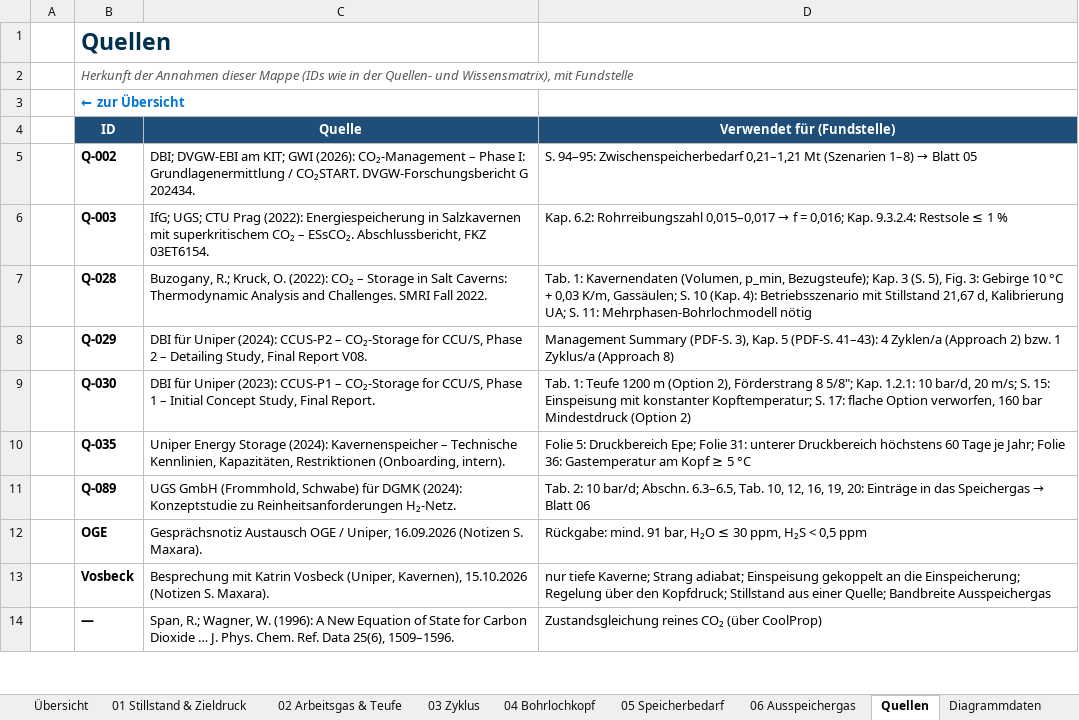
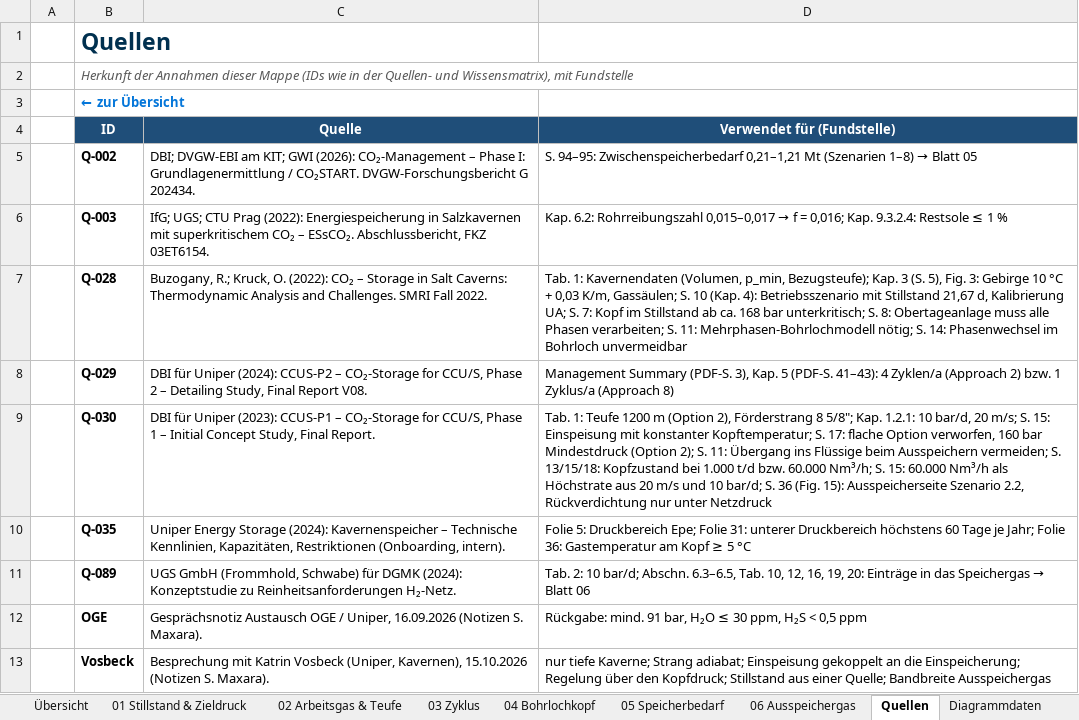
Before and after one commit to samaxa/Mutterschiff, an Excel workbook: Masterarbeit/Kaverne/Reines_CO2/CO2_Kaverne_Rechenuebersicht.xlsx, sheet Quellen, drawn as a sheet; only a part is shown; the shorter side is filled out with more unchanged rows; values as stored, in another font and other column widths than the file's, no borders; the diff names each change by its address in the sheet, - before the commit and + after, or states it on an @@ line.

```diff
--- a/Masterarbeit/Kaverne/Reines_CO2/CO2_Kaverne_Rechenuebersicht.xlsx (sheet Quellen)
+++ b/Masterarbeit/Kaverne/Reines_CO2/CO2_Kaverne_Rechenuebersicht.xlsx (sheet Quellen)
-D7 (Verwendet für (Fundstelle)): …UA; S. 11: Mehrphasen-Bohrlochmodell nötig
+D7 (Verwendet für (Fundstelle)): …UA; S. 7: Kopf im Stillstand ab ca. 168 bar unterkritisch; S. 8: Obertageanlage muss alle Phasen verarbeiten; S. 11: Mehrphasen-Bohrlochmodell nötig; S. 14: Phasenwechsel im Bohrloch unvermeidbar
-D9 (Verwendet für (Fundstelle)): …Mindestdruck (Option 2)
+D9 (Verwendet für (Fundstelle)): …Mindestdruck (Option 2); S. 11: Übergang ins Flüssige beim Ausspeichern vermeiden; S. 13/15/18: Kopfzustand bei 1.000 t/d bzw. 60.000 Nm³/h; S. 15: 60.000 Nm³/h als Höchstrate aus 20 m/s und 10 bar/d; S. 36 (Fig. 15): Ausspeicherseite Szenario 2.2, Rückverdichtung nur unter Netzdruck
```
Also changed, not shown: sheet 04 Bohrlochkopf, sheet Diagrammdaten, sheet Übersicht, sheet 02 Arbeitsgas & Teufe, charts or pictures, Masterarbeit/Kaverne/Begleitstoffe_CO2/CO2_Kaverne_Rechenuebersicht_Gemisch.xlsx, 4 other files.
